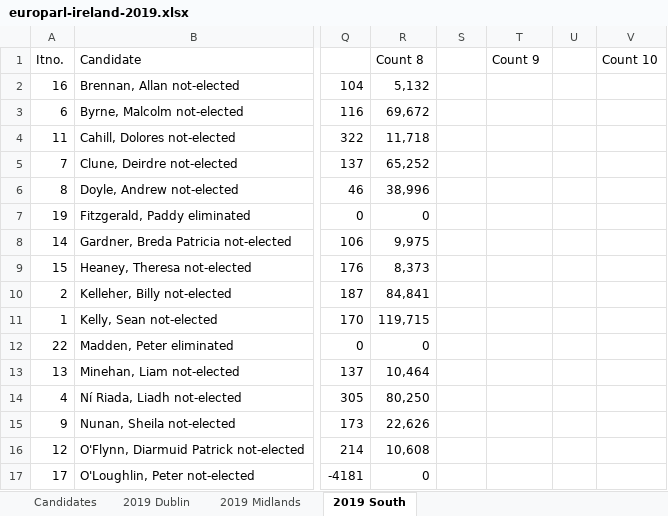
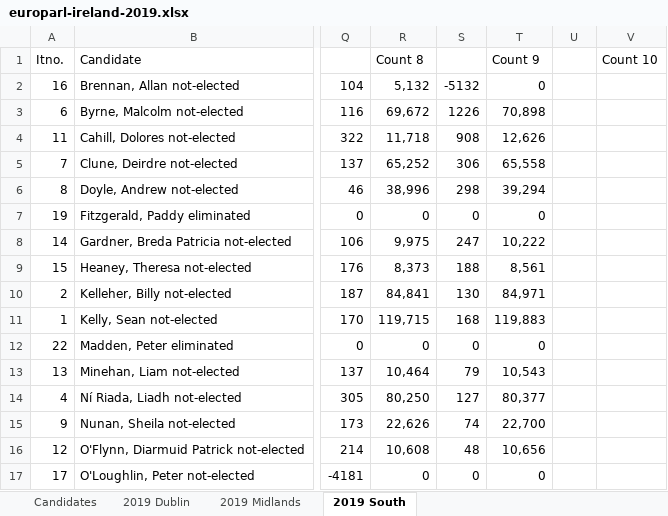
Before and after one commit to gerrymulvenna/council17, an Excel workbook: europarl/europarl-ireland-2019.xlsx, sheet 2019 South, drawn as a sheet; only a part is shown, gaps mark what is left out; values as stored, in another font and other column widths than the file's, no borders; the diff covers the shown part only; the diff names each change by its address in the sheet, - before the commit and + after, or states it on an @@ line.

Commit message:
Count 9 south added Signed-off-by: Gerry Mulvenna <git@movingwifi.com>

```diff
--- a/europarl/europarl-ireland-2019.xlsx (sheet 2019 South)
+++ b/europarl/europarl-ireland-2019.xlsx (sheet 2019 South)
-S2: (empty)
+S2: -5132
-T2 (Count 9): (empty)
+T2 (Count 9): 0
-S3: (empty)
+S3: 1226
-T3 (Count 9): (empty)
+T3 (Count 9): 70,898
-S4: (empty)
+S4: 908
-T4 (Count 9): (empty)
+T4 (Count 9): 12,626
-S5: (empty)
+S5: 306
-T5 (Count 9): (empty)
+T5 (Count 9): 65,558
-S6: (empty)
+S6: 298
-T6 (Count 9): (empty)
+T6 (Count 9): 39,294
-S7: (empty)
+S7: 0
-T7 (Count 9): (empty)
+T7 (Count 9): 0
-S8: (empty)
+S8: 247
-T8 (Count 9): (empty)
+T8 (Count 9): 10,222
-S9: (empty)
+S9: 188
-T9 (Count 9): (empty)
+T9 (Count 9): 8,561
-S10: (empty)
+S10: 130
-T10 (Count 9): (empty)
+T10 (Count 9): 84,971
-S11: (empty)
+S11: 168
-T11 (Count 9): (empty)
+T11 (Count 9): 119,883
-S12: (empty)
+S12: 0
-T12 (Count 9): (empty)
+T12 (Count 9): 0
-S13: (empty)
+S13: 79
-T13 (Count 9): (empty)
+T13 (Count 9): 10,543
-S14: (empty)
+S14: 127
-T14 (Count 9): (empty)
+T14 (Count 9): 80,377
-S15: (empty)
+S15: 74
-T15 (Count 9): (empty)
+T15 (Count 9): 22,700
-S16: (empty)
+S16: 48
-T16 (Count 9): (empty)
+T16 (Count 9): 10,656
-S17: (empty)
+S17: 0
-T17 (Count 9): (empty)
+T17 (Count 9): 0
```
Also changed, not shown: 30 edited cells elsewhere in this sheet, 1 other file.
